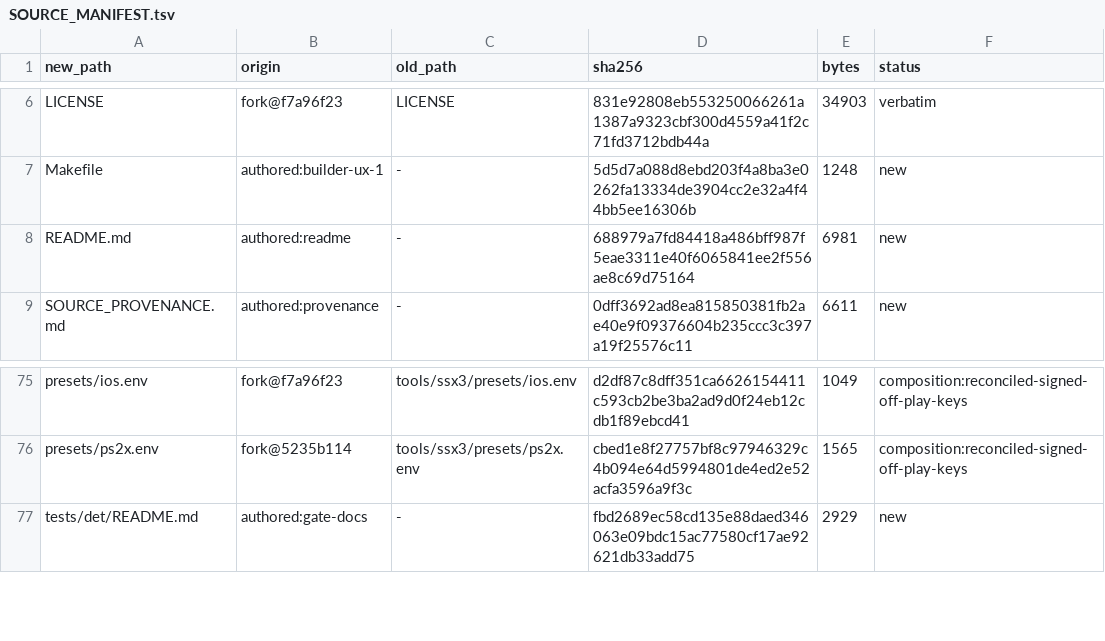
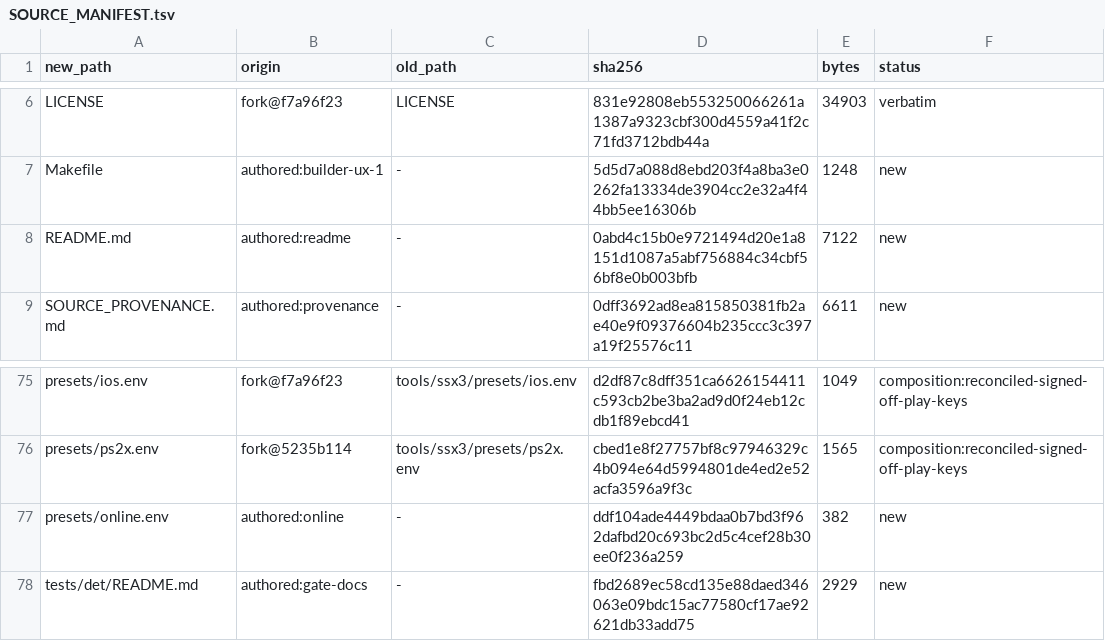
Before and after one commit to brad-richardson/ssx3-120, a TSV file: SOURCE_MANIFEST.tsv, drawn as a sheet; only a part is shown, gaps mark what is left out.

Commit message:
[public-fix-1] Default lobby as single config + override note
presets/online.env names the default public lobby (PS2X_NET=1,
PS2X_NET_SERVER=ssx.bradr.dev); explicit env wins, unset stays
offline. README Online points at it and shows the PS2X_NET_SERVER
override. Opt-in layer only: stage still ships ps2x.env + full120.env,
so no existing behavior changes. Engine first-run notice string keeps
its own copy in the fork (noted for a fork commit).

Orchestrated-By: Muse Code

```diff
--- a/SOURCE_MANIFEST.tsv
+++ b/SOURCE_MANIFEST.tsv
@@ -7,3 +7,3 @@ LICENSE	fork@f7a96f23	LICENSE	831e92808eb553250066261a1387a9323cbf300d4559a41f2c
 Makefile	authored:builder-ux-1	-	5d5d7a088d8ebd203f4a8ba3e0262fa13334de3904cc2e32a4f44bb5ee16306b	1248	new
-README.md	authored:readme	-	688979a7fd84418a486bff987f5eae3311e40f6065841ee2f556ae8c69d75164	6981	new
+README.md	authored:readme	-	0abd4c15b0e9721494d20e1a8151d1087a5abf756884c34cbf56bf8e0b003bfb	7122	new
 SOURCE_PROVENANCE.md	authored:provenance	-	0dff3692ad8ea815850381fb2ae40e9f09376604b235ccc3c397a19f25576c11	6611	new
@@ -76,2 +76,3 @@ presets/ios.env	fork@f7a96f23	tools/ssx3/presets/ios.env	d2df87c8dff351ca6626154
 presets/ps2x.env	fork@5235b114	tools/ssx3/presets/ps2x.env	cbed1e8f27757bf8c97946329c4b094e64d5994801de4ed2e52acfa3596a9f3c	1565	composition:reconciled-signed-off-play-keys
+presets/online.env	authored:online	-	ddf104ade4449bdaa0b7bd3f962dafbd20c693bc2d5c4cef28b30ee0f236a259	382	new
 tests/det/README.md	authored:gate-docs	-	fbd2689ec58cd135e88daed346063e09bdc15ac77580cf17ae92621db33add75	2929	new
```
Also changed, not shown: 2 other files.
